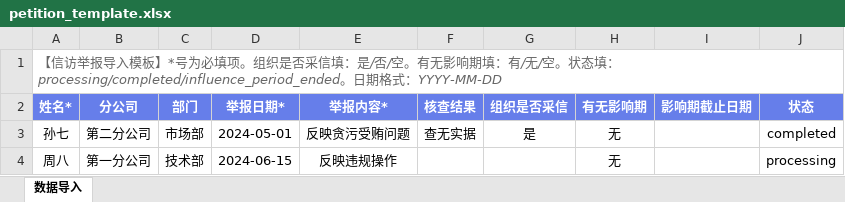
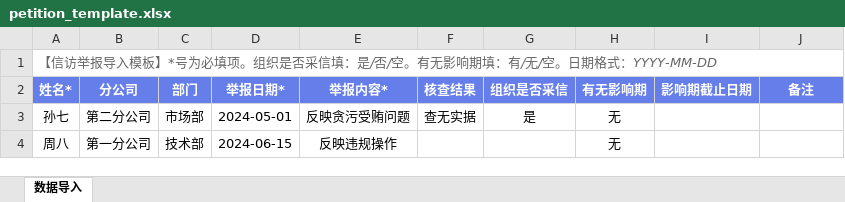
Before and after one commit to qq498550/lzzd, an Excel workbook: integrity_system/app/templates/petition_template.xlsx, sheet 数据导入, drawn as a sheet; values as stored, in another font and other column widths than the file's, no borders; the diff names each change by its address in the sheet, - before the commit and + after, or states it on an @@ line.

```diff
--- a/integrity_system/app/templates/petition_template.xlsx (sheet 数据导入)
+++ b/integrity_system/app/templates/petition_template.xlsx (sheet 数据导入)
-A1 (姓名*): …无/空。状态填：processing/completed/influence_period_ended。日期格式…
+A1 (姓名*): …无/空。日期格式…
-J2: 状态
+J2: 备注
-J3 (备注): completed
+J3 (备注): (empty)
-J4 (备注): processing
+J4 (备注): (empty)
```
Also changed, not shown: integrity_system/app/templates/discipline_template.xlsx, integrity_system/app/templates/violation_template.xlsx, 10 other files.
